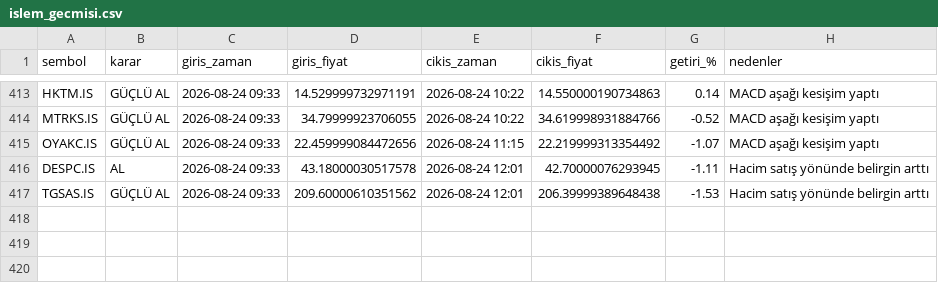
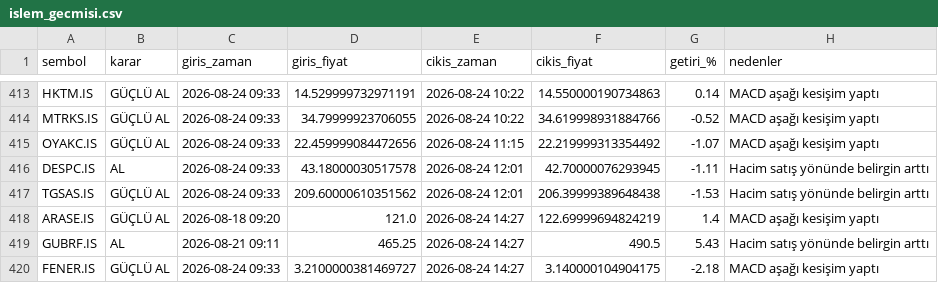
Before and after one commit to cotanakosmanbeyaz-droid/Hisse_arama, a CSV file: islem_gecmisi.csv, drawn as a sheet; only a part is shown, gaps mark what is left out.

```diff
--- a/islem_gecmisi.csv
+++ b/islem_gecmisi.csv
@@ -417 +417,4 @@ DESPC.IS,AL,2026-08-24 09:33,43.18000030517578,2026-08-24 12:01,42.7000007629394
 TGSAS.IS,GÜÇLÜ AL,2026-08-24 09:33,209.60000610351562,2026-08-24 12:01,206.39999389648438,-1.53,Hacim satış yönünde belirgin arttı
+ARASE.IS,GÜÇLÜ AL,2026-08-18 09:20,121.0,2026-08-24 14:27,122.69999694824219,1.4,MACD aşağı kesişim yaptı
+GUBRF.IS,AL,2026-08-21 09:11,465.25,2026-08-24 14:27,490.5,5.43,Hacim satış yönünde belirgin arttı
+FENER.IS,GÜÇLÜ AL,2026-08-24 09:33,3.2100000381469727,2026-08-24 14:27,3.140000104904175,-2.18,MACD aşağı kesişim yaptı
```
Also changed, not shown: 1 other file.
